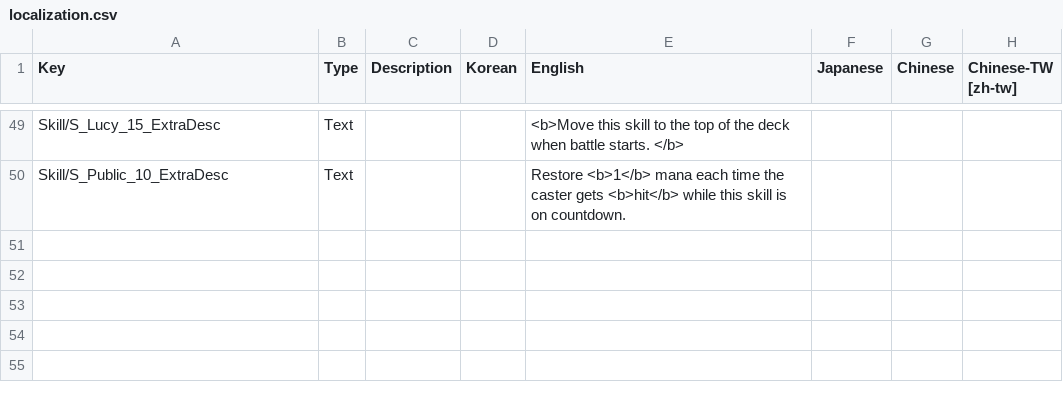
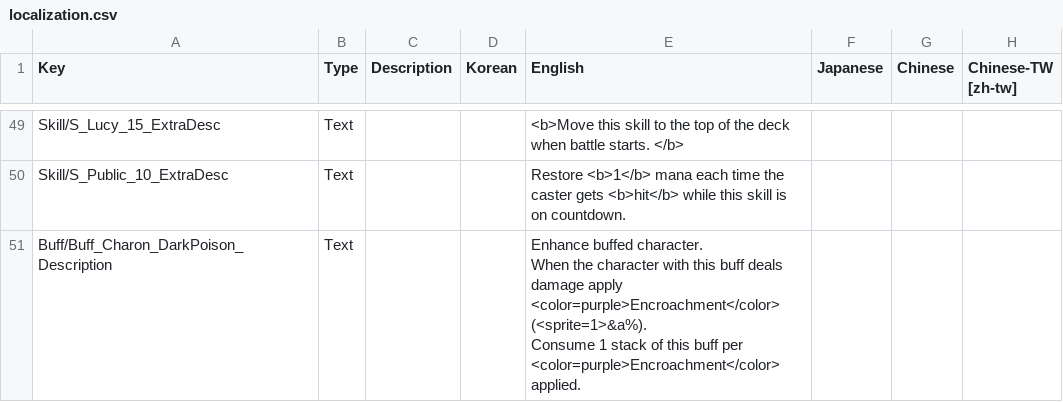
Before and after one commit to Neoshrimp/Jareds-rebalance-mod, a CSV file: src/Character-rebalance/Resources/localization.csv, drawn as a sheet; only a part is shown, gaps mark what is left out.

Commit message:
Finish Dark Sanctuary and extra relic pot patches

```diff
--- a/src/Character-rebalance/Resources/localization.csv
+++ b/src/Character-rebalance/Resources/localization.csv
@@ -103 +103,4 @@ Skill/S_Public_10_ExtraDesc,Text,,,"
 Restore <b>1</b> mana each time the caster gets <b>hit</b> while this skill is on countdown. ",,,
+Buff/Buff_Charon_DarkPoison_Description,Text,,,"Enhance buffed character.
+When the character with this buff deals damage apply <color=purple>Encroachment</color> (<sprite=1>&a%).
+Consume 1 stack of this buff per <color=purple>Encroachment</color> applied. ",,,
```
Also changed, not shown: 12 other files.
